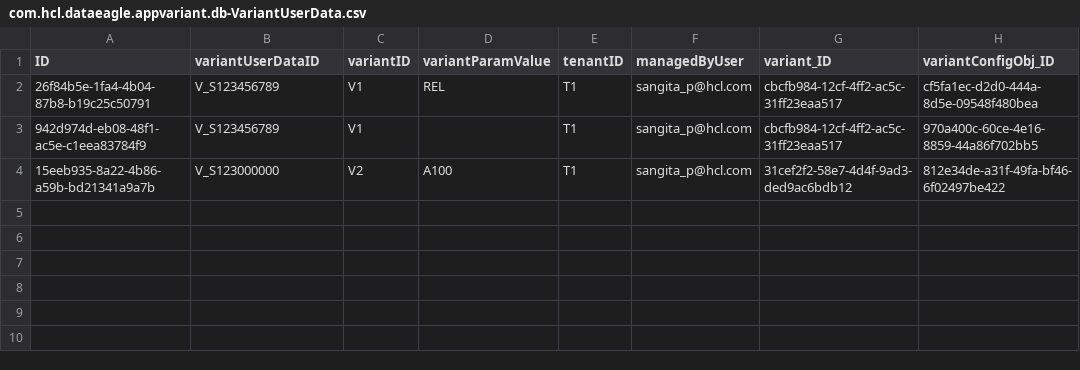
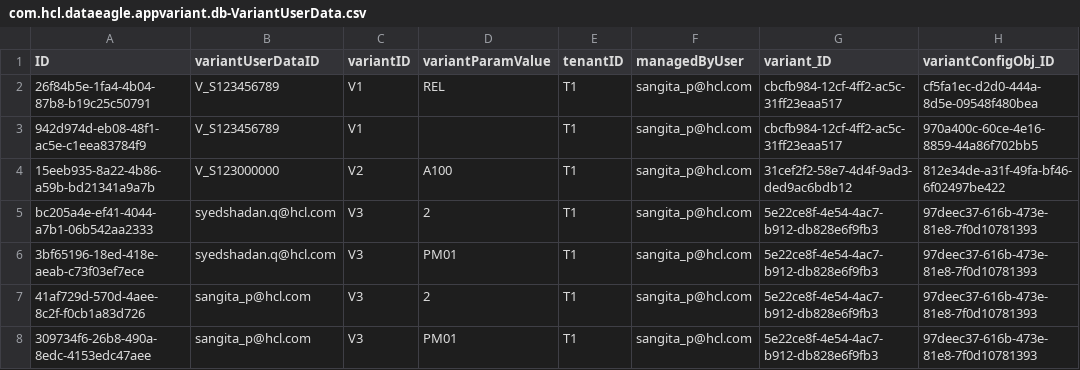
Before and after one commit to mittalkirti244/dataEagle, a CSV file: db/data/com.hcl.dataeagle.appvariant.db-VariantUserData.csv, drawn as a sheet; the diff names each change by its address in the sheet, - before the commit and + after, or states it on an @@ line.

Commit message:
Commit 6:New data set added to csv files

```diff
--- a/db/data/com.hcl.dataeagle.appvariant.db-VariantUserData.csv
+++ b/db/data/com.hcl.dataeagle.appvariant.db-VariantUserData.csv
+row 5: bc205a4e-ef41-4044-a7b1-06b542aa2333 | syedshadan.q@hcl.com | V3 | 2 | T1 | sangita_p@hcl.com | 5e22ce8f-4e54-4ac7-b912-db828e6f9fb3 | 97deec37-616b-473e-81e8-7f0d10781393
+row 6: 3bf65196-18ed-418e-aeab-c73f03ef7ece | syedshadan.q@hcl.com | V3 | PM01 | T1 | sangita_p@hcl.com | 5e22ce8f-4e54-4ac7-b912-db828e6f9fb3 | 97deec37-616b-473e-81e8-7f0d10781393
+row 7: 41af729d-570d-4aee-8c2f-f0cb1a83d726 | sangita_p@hcl.com | V3 | 2 | T1 | sangita_p@hcl.com | 5e22ce8f-4e54-4ac7-b912-db828e6f9fb3 | 97deec37-616b-473e-81e8-7f0d10781393
+row 8: 309734f6-26b8-490a-8edc-4153edc47aee | sangita_p@hcl.com | V3 | PM01 | T1 | sangita_p@hcl.com | 5e22ce8f-4e54-4ac7-b912-db828e6f9fb3 | 97deec37-616b-473e-81e8-7f0d10781393
```
Also changed, not shown: db/data/com.hcl.dataeagle.appvariant.db-VariantConfig.csv, db/data/com.hcl.dataeagle.appvariant.db-VariantMaster.csv, 2 other files.
